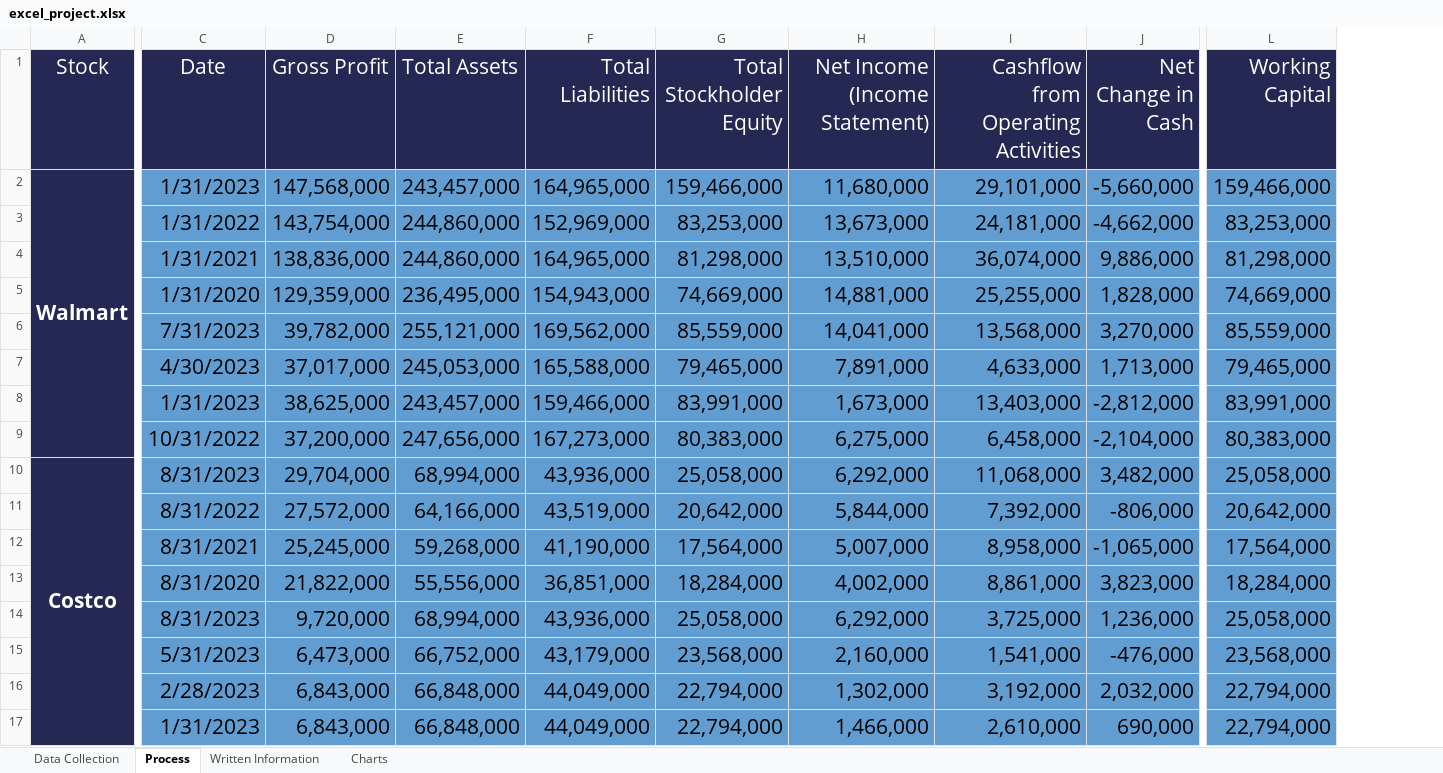
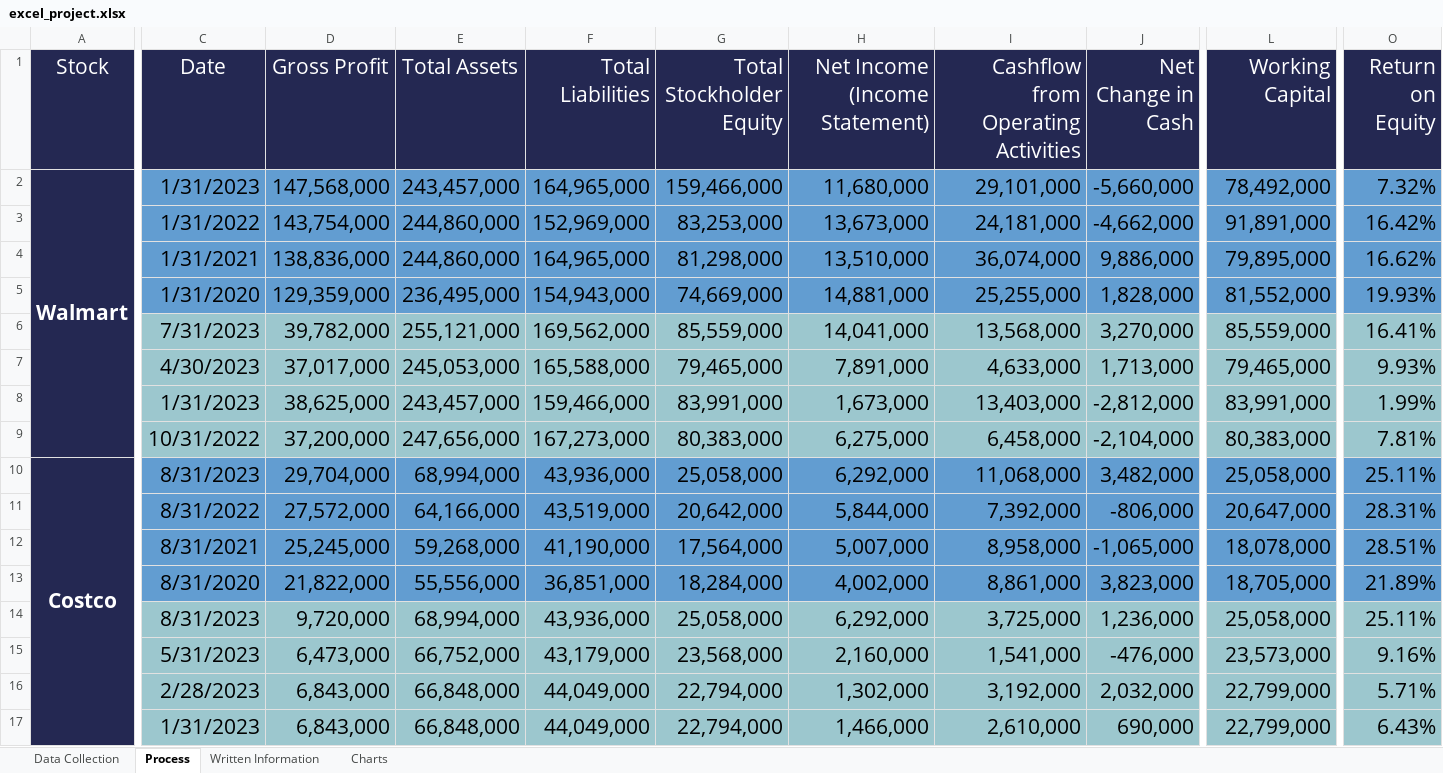
Before and after one commit to Thiha-Set/mis_excel_project, an Excel workbook: excel_project.xlsx, sheet Process, drawn as a sheet; only a part is shown, gaps mark what is left out; values as stored, in another font and other column widths than the file's, no borders; the diff covers the shown part only; the diff names each change by its address in the sheet, - before the commit and + after, or states it on an @@ line.

Commit message:
Upd 12_5_23: data and chart updates

```diff
--- a/excel_project.xlsx (sheet Process)
+++ b/excel_project.xlsx (sheet Process)
+column O (Return on Equity), rows 2-17: 7.32% | 16.42% | 16.62% | 19.93% | 16.41% | 9.93% | 1.99% | 7.81% | 25.11% | 28.31% | 28.51% | 21.89% | 25.11% | 9.16% | 5.71% | 6.43%
-L2 (Working Capital): 159,466,000
+L2 (Working Capital): 78,492,000
-L3 (Working Capital): 83,253,000
+L3 (Working Capital): 91,891,000
-L4 (Working Capital): 81,298,000
+L4 (Working Capital): 79,895,000
-L5 (Working Capital): 74,669,000
+L5 (Working Capital): 81,552,000
-C6:J9 fill: #629DD1
+C6:J9 fill: #9CC7CE
-L6:L9 fill: #629DD1
+L6:L9 fill: #9CC7CE
-L11 (Working Capital): 20,642,000
+L11 (Working Capital): 20,647,000
-L12 (Working Capital): 17,564,000
+L12 (Working Capital): 18,078,000
-L13 (Working Capital): 18,284,000
+L13 (Working Capital): 18,705,000
-C14:J17 fill: #629DD1
+C14:J17 fill: #9CC7CE
-L14:L17 fill: #629DD1
+L14:L17 fill: #9CC7CE
-L15 (Working Capital): 23,568,000
+L15 (Working Capital): 23,573,000
-L16:L17 (Working Capital): 22,794,000
+L16:L17 (Working Capital): 22,799,000
```
Also changed, not shown: cell formats elsewhere in this sheet, sheet Written Information, formulas that keep their value, charts or pictures.
